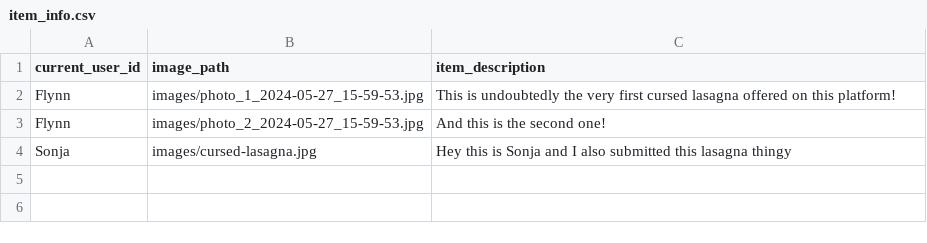
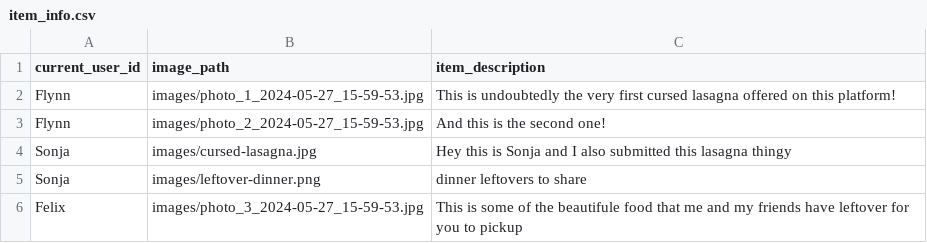
Before and after one commit to the-razz/Thore-Hadre-Sonja-Antonova-TBII-exam, a CSV file: data/item_info.csv, drawn as a sheet; the diff names each change by its address in the sheet, - before the commit and + after, or states it on an @@ line.

```diff
--- a/data/item_info.csv
+++ b/data/item_info.csv
+row 5: Sonja | images/leftover-dinner.png | dinner leftovers to share
+row 6: Felix | images/photo_3_2024-05-27_15-59-53.jpg | This is some of the beautifule food that me and my friends have leftover for you to pickup
```
Also changed, not shown: 3 other files.
